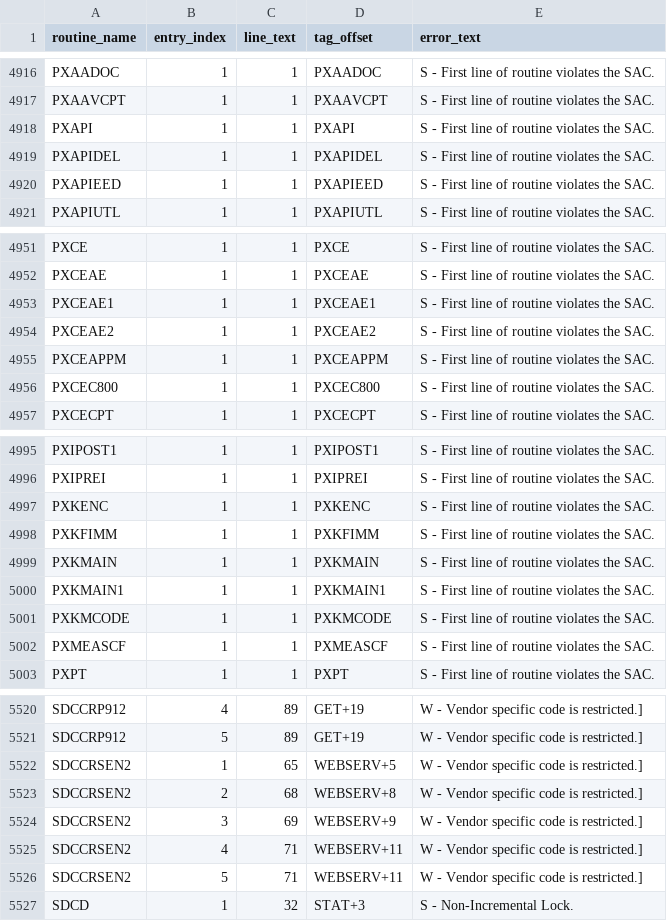
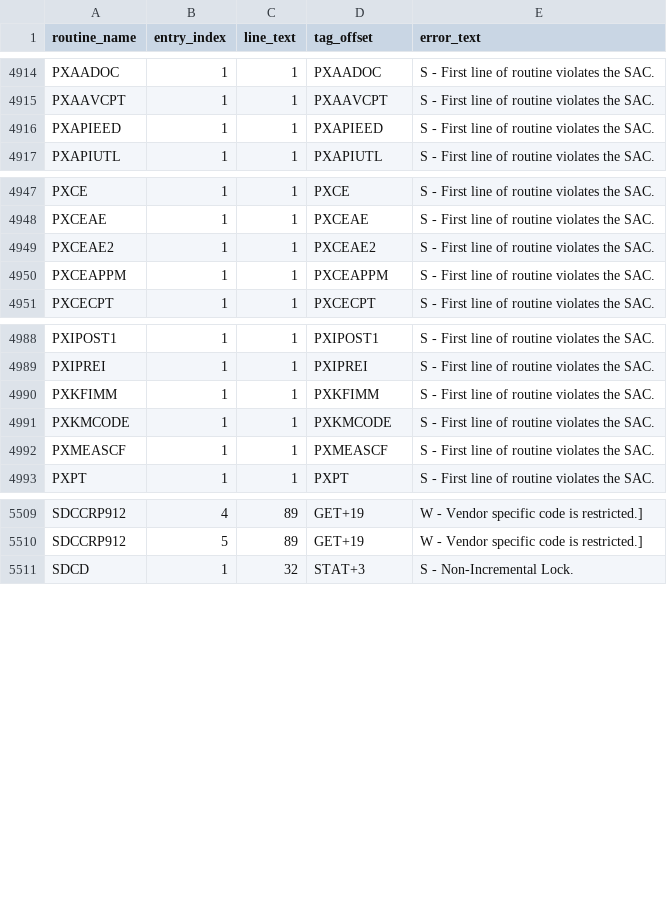
Before and after one commit to rafael5/vista-meta, a TSV file: vista/export/code-model/xindex-errors.tsv, drawn as a sheet; only a part is shown, gaps mark what is left out; the diff covers the shown part only; the diff names each change by its address in the sheet, - before the commit and + after, or states it on an @@ line.

```diff
--- a/vista/export/code-model/xindex-errors.tsv
+++ b/vista/export/code-model/xindex-errors.tsv
-row 4918: PXAPI | 1 | 1 | PXAPI | S - First line of routine violates the SAC.
-row 4919: PXAPIDEL | 1 | 1 | PXAPIDEL | S - First line of routine violates the SAC.
-row 4953: PXCEAE1 | 1 | 1 | PXCEAE1 | S - First line of routine violates the SAC.
-row 4956: PXCEC800 | 1 | 1 | PXCEC800 | S - First line of routine violates the SAC.
-row 4997: PXKENC | 1 | 1 | PXKENC | S - First line of routine violates the SAC.
-row 4999: PXKMAIN | 1 | 1 | PXKMAIN | S - First line of routine violates the SAC.
-row 5000: PXKMAIN1 | 1 | 1 | PXKMAIN1 | S - First line of routine violates the SAC.
-row 5522: SDCCRSEN2 | 1 | 65 | WEBSERV+5 | W - Vendor specific code is restricted.]
-row 5523: SDCCRSEN2 | 2 | 68 | WEBSERV+8 | W - Vendor specific code is restricted.]
-row 5524: SDCCRSEN2 | 3 | 69 | WEBSERV+9 | W - Vendor specific code is restricted.]
-row 5525: SDCCRSEN2 | 4 | 71 | WEBSERV+11 | W - Vendor specific code is restricted.]
-row 5526: SDCCRSEN2 | 5 | 71 | WEBSERV+11 | W - Vendor specific code is restricted.]
```
Also changed, not shown: 9 removed rows elsewhere in this file, vista/export/code-model/package-data.tsv, vista/export/code-model/package-edge-matrix.tsv, 18 other files.
